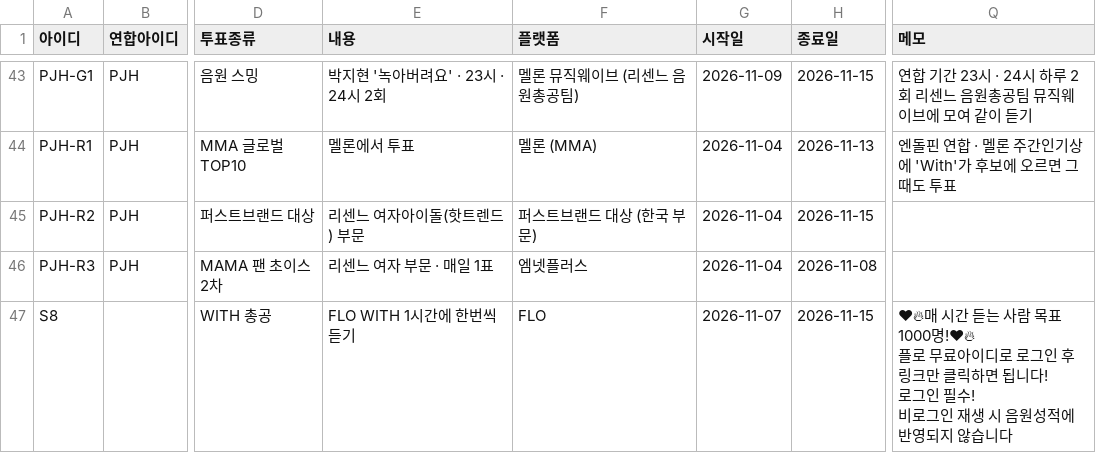
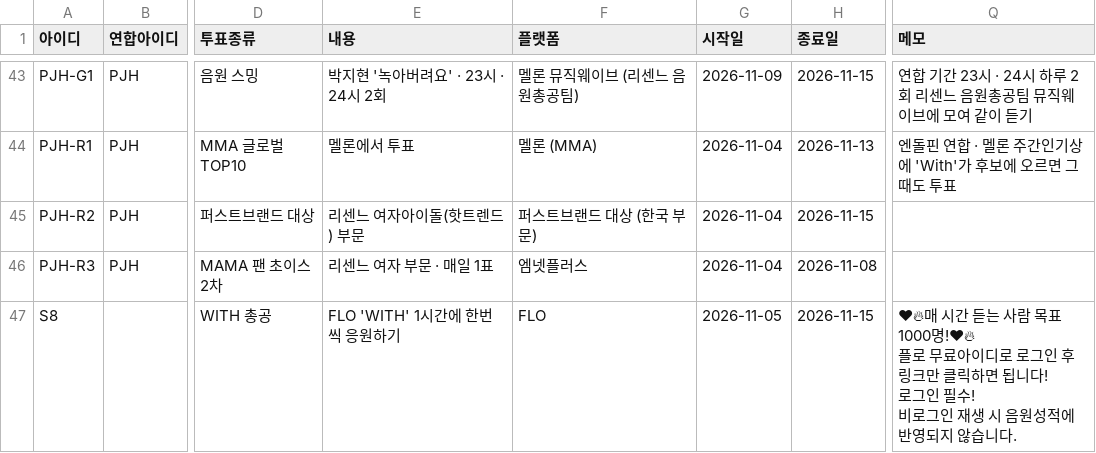
Before and after one commit to WONIWONIWONIWONI/todo, a CSV file: sheet-templates/할일.csv, drawn as a sheet; only a part is shown, gaps mark what is left out; the diff names each change by its address in the sheet, - before the commit and + after, or states it on an @@ line.

Commit message:
관리자: 할일.csv S8

```diff
--- a/sheet-templates/할일.csv
+++ b/sheet-templates/할일.csv
-E47 (내용): FLO WITH 1시간에 한번씩 듣기
+E47 (내용): FLO 'WITH' 1시간에 한번씩 응원하기
-G47 (시작일): 2026-11-07
+G47 (시작일): 2026-11-05
-Q47 (메모): …않습니다
+Q47 (메모): …않습니다.
```
